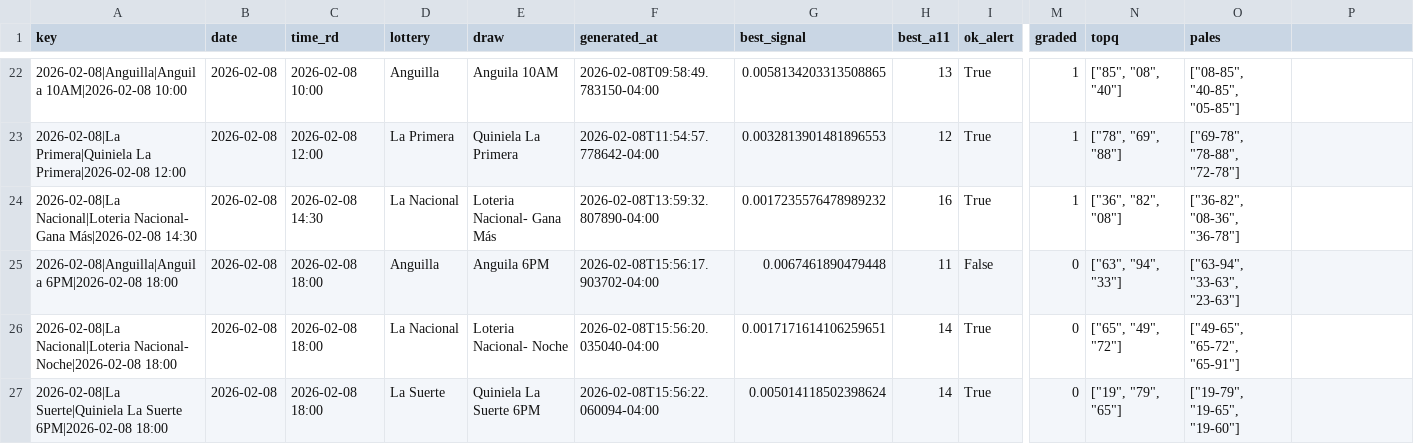
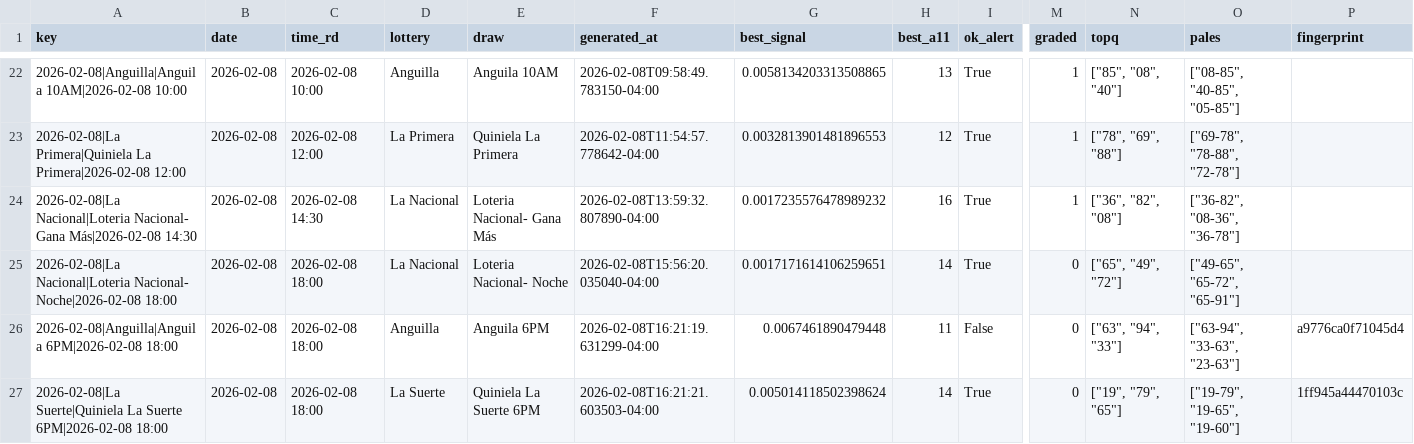
Before and after one commit to carbosota1/LotMix, a CSV file: data/picks_log.csv, drawn as a sheet; only a part is shown, gaps mark what is left out; removed rows and columns are numbered as before the commit, all else as after; rows hold the shown columns only; the diff names each change by its address in the sheet, - before the commit and + after, or states it on an @@ line.

```diff
--- a/data/picks_log.csv
+++ b/data/picks_log.csv
-P1: (empty)
+P1: fingerprint
-row 25: 2026-02-08|Anguilla|Anguila 6PM|2026-02-08 18:00 | 2026-02-08 | 2026-02-08 18:00 | Anguilla | Anguila 6PM | 2026-02-08T15:56:17.903702-04:00 | 0.0067461890479448 | 11 | False | 0 | ["63", "94", "33"] | ["63-94", "33-63", "23-63"]
+row 26: 2026-02-08|Anguilla|Anguila 6PM|2026-02-08 18:00 | 2026-02-08 | 2026-02-08 18:00 | Anguilla | Anguila 6PM | 2026-02-08T16:21:19.631299-04:00 | 0.0067461890479448 | 11 | False | 0 | ["63", "94", "33"] | ["63-94", "33-63", "23-63"] | a9776ca0f71045d4
-F27 (generated_at): 2026-02-08T15:56:22.060094-04:00
+F27 (generated_at): 2026-02-08T16:21:21.603503-04:00
-P27 (fingerprint): (empty)
+P27 (fingerprint): 1ff945a44470103c
```
Also changed, not shown: 3 other files.
